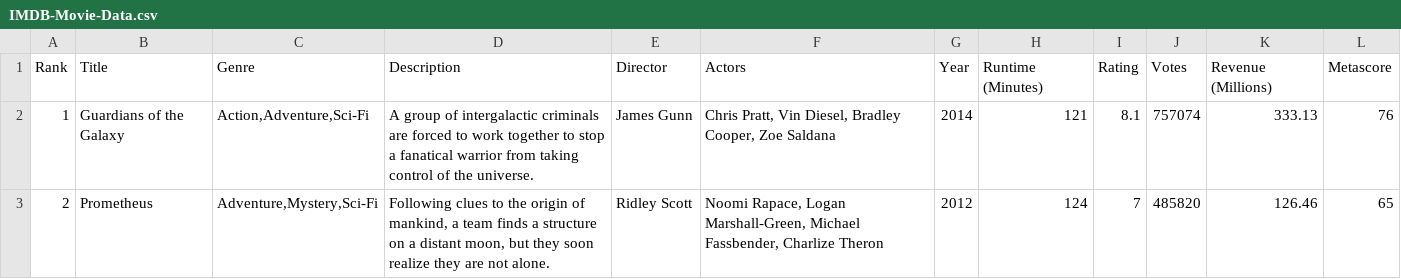
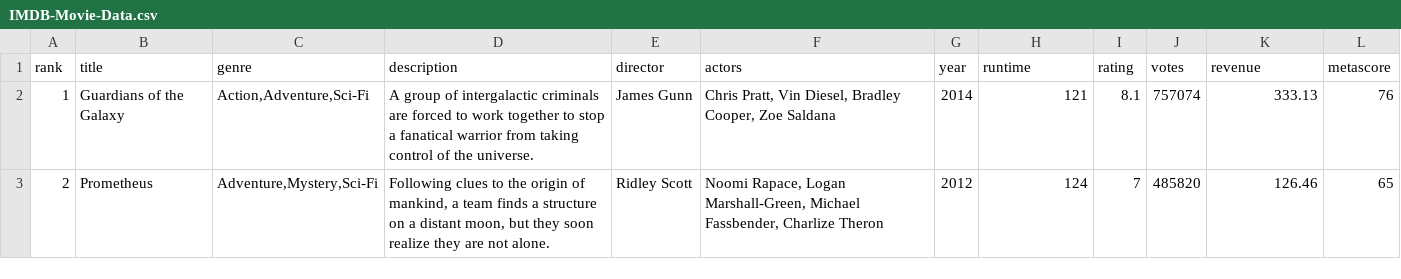
Before and after one commit to taidnguyen/baby-name-race-bar-chart, a CSV file: data/IMDB-Movie-Data.csv, drawn as a sheet; only a part is shown.

Commit message:
edit column names to be friendly

```diff
--- a/data/IMDB-Movie-Data.csv
+++ b/data/IMDB-Movie-Data.csv
@@ -1,2 +1,2 @@
-Rank,Title,Genre,Description,Director,Actors,Year,Runtime (Minutes),Rating,Votes,Revenue (Millions),Metascore
+rank,title,genre,description,director,actors,year,runtime,rating,votes,revenue,metascore
 1,Guardians of the Galaxy,"Action,Adventure,Sci-Fi",A group of intergalactic criminals are forced to work together to stop a fanatical warrior from taking control of the universe.,James Gunn,"Chris Pratt, Vin Diesel, Bradley Cooper, Zoe Saldana",2014,121,8.1,757074,333.13,76
```
Also changed, not shown: 2 other files.
